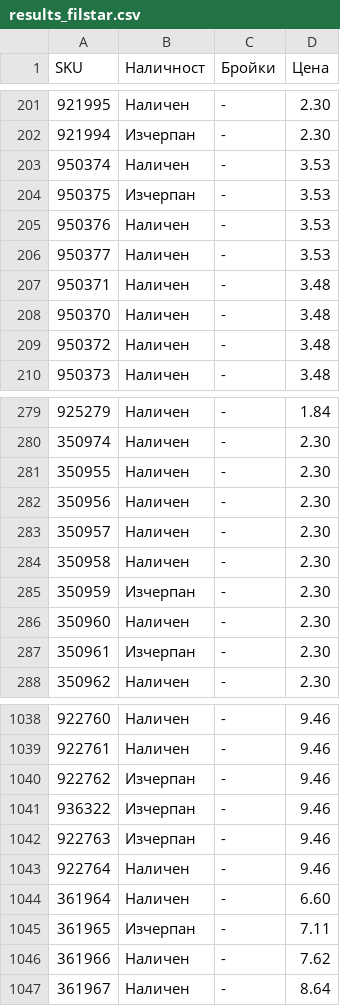
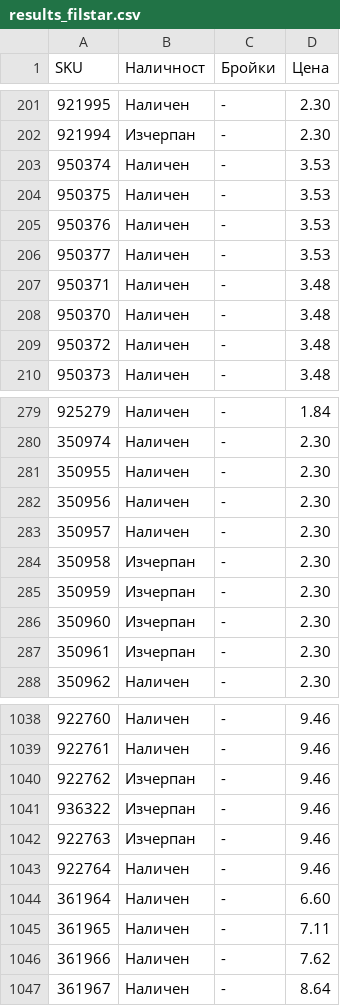
Before and after one commit to vladi1199/proba5, a CSV file: proba5/results_filstar.csv, drawn as a sheet; only a part is shown, gaps mark what is left out.

```diff
--- a/proba5/results_filstar.csv
+++ b/proba5/results_filstar.csv
@@ -203,3 +203,3 @@ SKU,Наличност,Бройки,Цена
 950374,Наличен,-,3.53
-950375,Изчерпан,-,3.53
+950375,Наличен,-,3.53
 950376,Наличен,-,3.53
@@ -283,5 +283,5 @@ SKU,Наличност,Бройки,Цена
 350957,Наличен,-,2.30
-350958,Наличен,-,2.30
+350958,Изчерпан,-,2.30
 350959,Изчерпан,-,2.30
-350960,Наличен,-,2.30
+350960,Изчерпан,-,2.30
 350961,Изчерпан,-,2.30
@@ -1044,3 +1044,3 @@ SKU,Наличност,Бройки,Цена
 361964,Наличен,-,6.60
-361965,Изчерпан,-,7.11
+361965,Наличен,-,7.11
 361966,Наличен,-,7.62
```
Also changed, not shown: 1 other file.
